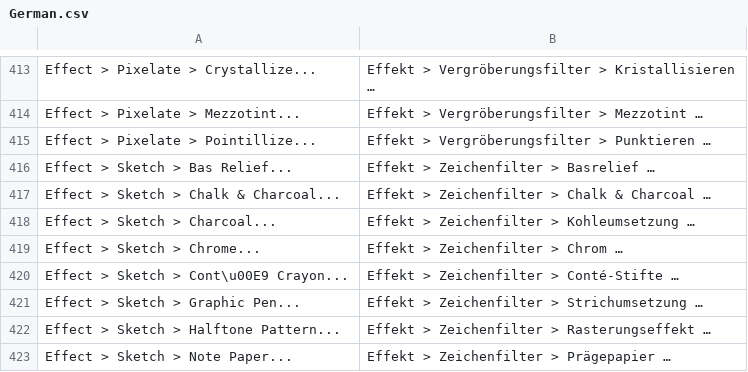
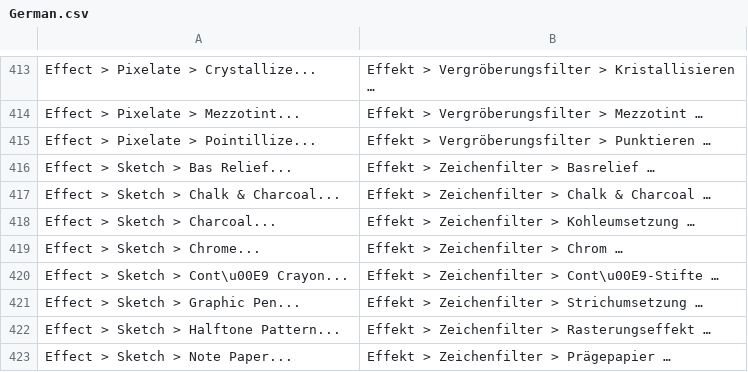
Before and after one commit to joshbduncan/AiCommandPalette, a CSV file: localization/German.csv, drawn as a sheet; only a part is shown, gaps mark what is left out.

```diff
--- a/localization/German.csv
+++ b/localization/German.csv
@@ -419,3 +419,3 @@ Effect > Sketch > Charcoal...,Effekt > Zeichenfilter > Kohleumsetzung …
 Effect > Sketch > Chrome...,Effekt > Zeichenfilter > Chrom …
-Effect > Sketch > Cont\u00E9 Crayon...,Effekt > Zeichenfilter > Conté-Stifte …
+Effect > Sketch > Cont\u00E9 Crayon...,Effekt > Zeichenfilter > Cont\u00E9-Stifte …
 Effect > Sketch > Graphic Pen...,Effekt > Zeichenfilter > Strichumsetzung …
```
Also changed, not shown: 2 other files.
